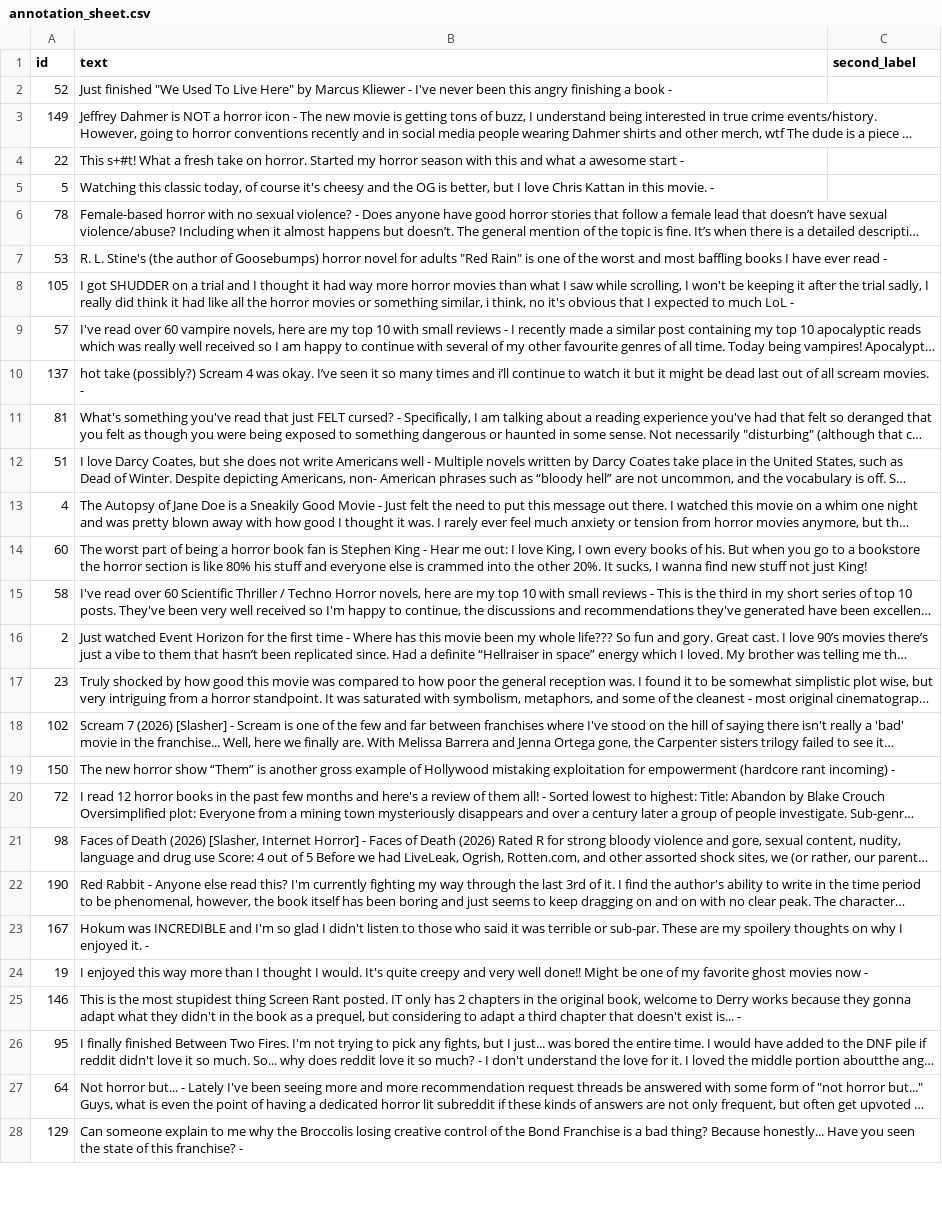
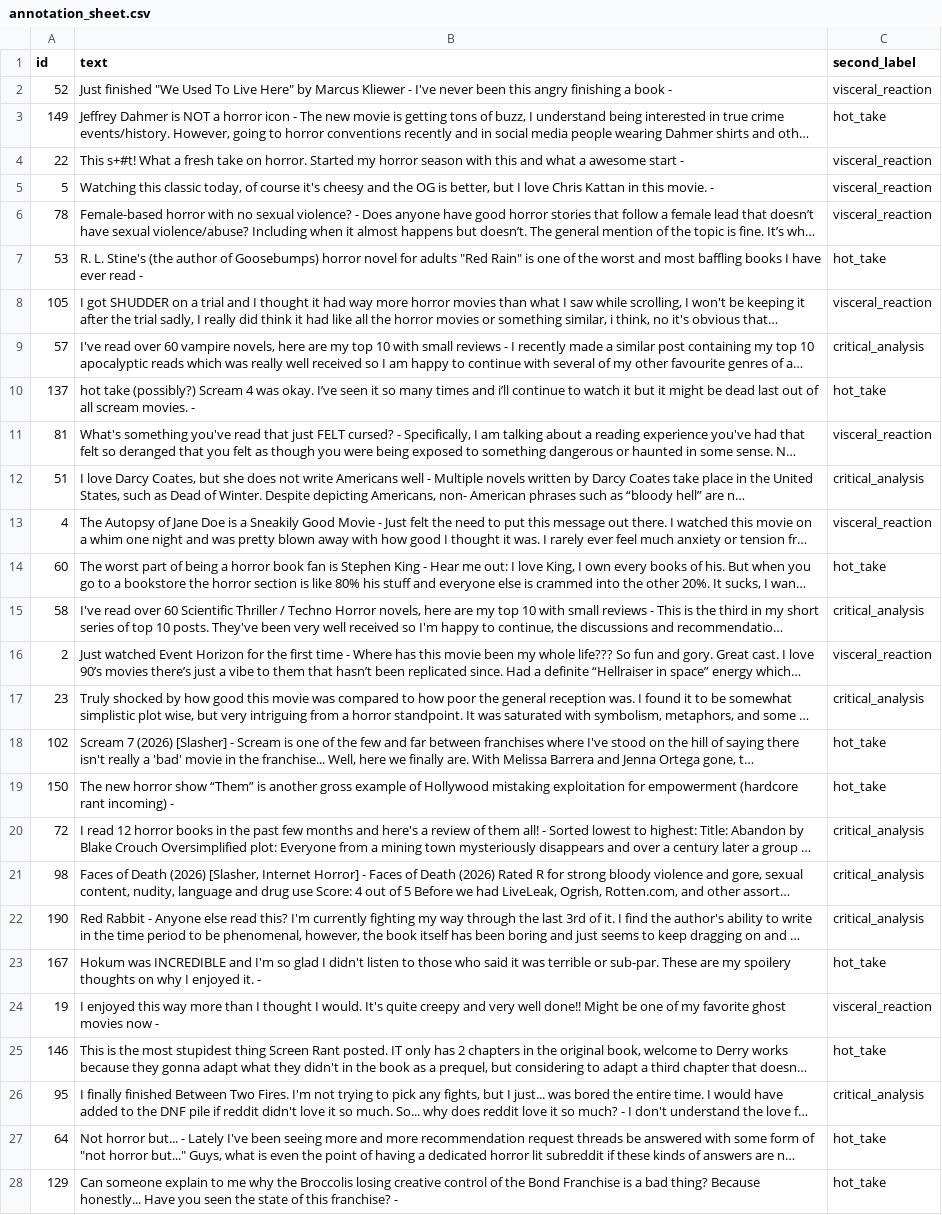
Before and after one commit to Divergent-Code/ai201-project3-takemeter, a CSV file: annotation_sheet.csv, drawn as a sheet; only a part is shown; long unchanged cells end in …; the diff covers the shown part only; the diff names each change by its address in the sheet, - before the commit and + after, or states it on an @@ line.

Commit message:
feat: add inter-annotator reliability analysis with LLM second annotator
Add §9 to README documenting a reliability test where llama-3.3-70b-versatile (zero-shot) annotated a stratified 30-example sample using only the label definitions. Cohen's kappa = 0.900 (almost perfect agreement). Include new scripts and data files: sample_for_annotation.py, annotation_sheet.csv, annotation_key.csv, compute_kappa.py, llm_annotate.py. This validates that the label definitions are sufficiently precise for consistent application.

```diff
--- a/annotation_sheet.csv
+++ b/annotation_sheet.csv
-C2 (second_label): (empty)
+C2 (second_label): visceral_reaction
-C3 (second_label): (empty)
+C3 (second_label): hot_take
-C4:C6 (second_label): (empty)
+C4:C6 (second_label): visceral_reaction
-C7 (second_label): (empty)
+C7 (second_label): hot_take
-C8 (second_label): (empty)
+C8 (second_label): visceral_reaction
-C9 (second_label): (empty)
+C9 (second_label): critical_analysis
-C10 (second_label): (empty)
+C10 (second_label): hot_take
-C11 (second_label): (empty)
+C11 (second_label): visceral_reaction
-C12 (second_label): (empty)
+C12 (second_label): critical_analysis
-C13 (second_label): (empty)
+C13 (second_label): visceral_reaction
-C14 (second_label): (empty)
+C14 (second_label): hot_take
-C15 (second_label): (empty)
+C15 (second_label): critical_analysis
-C16 (second_label): (empty)
+C16 (second_label): visceral_reaction
-C17 (second_label): (empty)
+C17 (second_label): critical_analysis
-C18:C19 (second_label): (empty)
+C18:C19 (second_label): hot_take
-C20:C22 (second_label): (empty)
+C20:C22 (second_label): critical_analysis
-C23 (second_label): (empty)
+C23 (second_label): hot_take
-C24 (second_label): (empty)
+C24 (second_label): visceral_reaction
-C25 (second_label): (empty)
+C25 (second_label): hot_take
-C26 (second_label): (empty)
+C26 (second_label): critical_analysis
-C27:C28 (second_label): (empty)
+C27:C28 (second_label): hot_take
```
Also changed, not shown: 3 edited cells elsewhere in this file, 3 other files.
